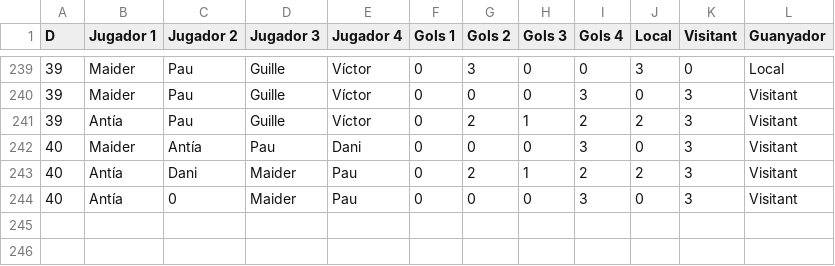
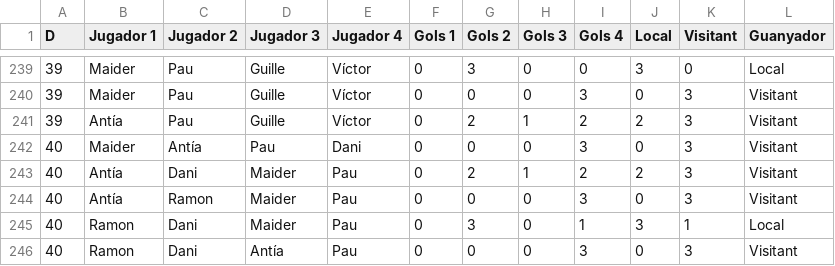
Before and after one commit to pgrebolt/ICEChampionsLeague, a CSV file: results.csv, drawn as a sheet; only a part is shown, gaps mark what is left out.

```diff
--- a/results.csv
+++ b/results.csv
@@ -243,2 +243,4 @@ D,Jugador 1,Jugador 2,Jugador 3,Jugador 4,Gols 1,Gols 2,Gols 3,Gols 4,Local,Visi
 40,Antía,Dani,Maider,Pau,0,2,1,2,2,3,Visitant
-40,Antía,0,Maider,Pau,0,0,0,3,0,3,Visitant
+40,Antía,Ramon,Maider,Pau,0,0,0,3,0,3,Visitant
+40,Ramon,Dani,Maider,Pau,0,3,0,1,3,1,Local
+40,Ramon,Dani,Antía,Pau,0,0,0,3,0,3,Visitant
```
Also changed, not shown: 11 other files.
